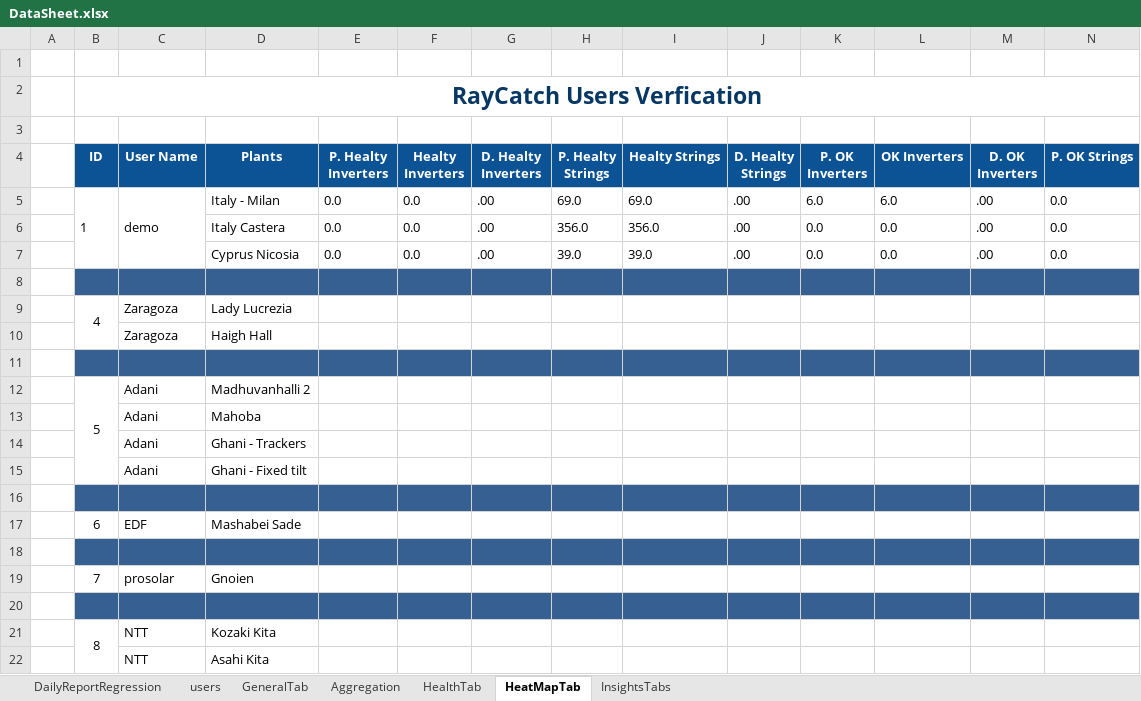
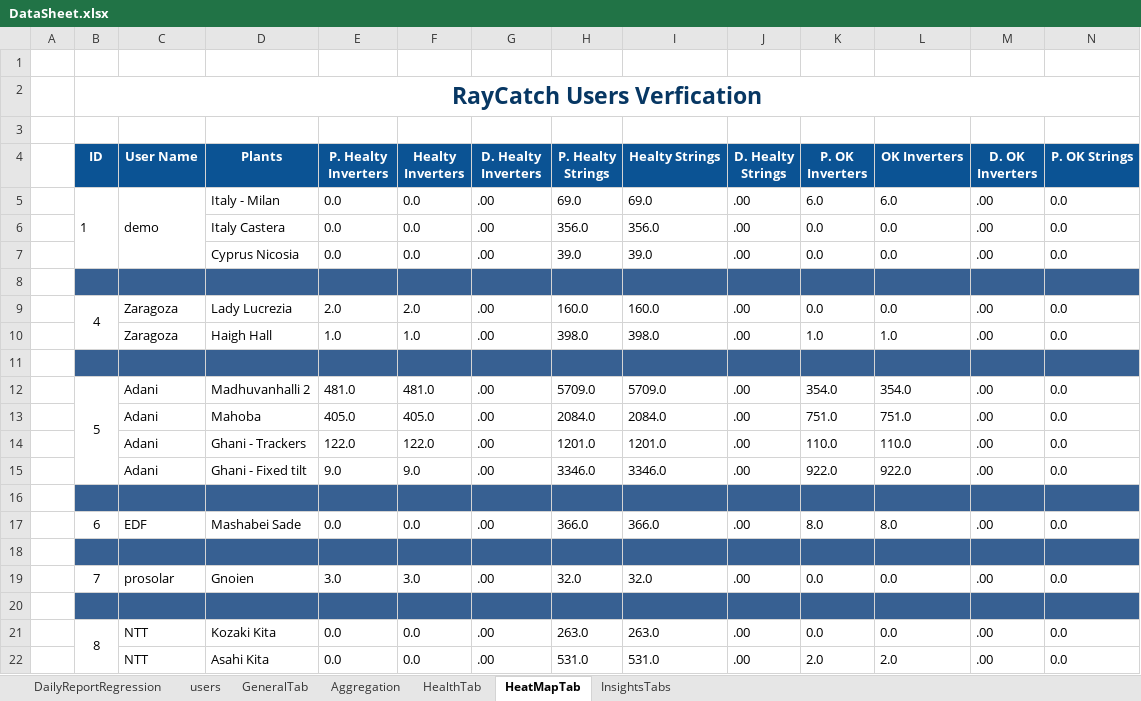
Before and after one commit to tariqalrob97/RayCatch, an Excel workbook: src/com/generic/config/DataSheet.xlsx, sheet HeatMapTab, drawn as a sheet; only a part is shown; values as stored, in another font and other column widths than the file's, no borders; conditional formats not drawn; removed rows and columns are numbered as before the commit, all else as after; rows hold the shown columns only; the diff names each change by its address in the sheet, - before the commit and + after, or states it on an @@ line.

```diff
--- a/src/com/generic/config/DataSheet.xlsx (sheet HeatMapTab)
+++ b/src/com/generic/config/DataSheet.xlsx (sheet HeatMapTab)
-row 9:  | 4 | Zaragoza | Lady Lucrezia
-row 10:  |  | Zaragoza | Haigh Hall
+row 9:  | 4 | Zaragoza | Lady Lucrezia | 2.0 | 2.0 | .00 | 160.0 | 160.0 | .00 | 0.0 | 0.0 | .00 | 0.0
+row 10:  |  | Zaragoza | Haigh Hall | 1.0 | 1.0 | .00 | 398.0 | 398.0 | .00 | 1.0 | 1.0 | .00 | 0.0
-row 12:  | 5 | Adani | Madhuvanhalli 2
-row 13:  |  | Adani | Mahoba
-row 14:  |  | Adani | Ghani - Trackers
-row 15:  |  | Adani | Ghani - Fixed tilt
+row 12:  | 5 | Adani | Madhuvanhalli 2 | 481.0 | 481.0 | .00 | 5709.0 | 5709.0 | .00 | 354.0 | 354.0 | .00 | 0.0
+row 13:  |  | Adani | Mahoba | 405.0 | 405.0 | .00 | 2084.0 | 2084.0 | .00 | 751.0 | 751.0 | .00 | 0.0
+row 14:  |  | Adani | Ghani - Trackers | 122.0 | 122.0 | .00 | 1201.0 | 1201.0 | .00 | 110.0 | 110.0 | .00 | 0.0
+row 15:  |  | Adani | Ghani - Fixed tilt | 9.0 | 9.0 | .00 | 3346.0 | 3346.0 | .00 | 922.0 | 922.0 | .00 | 0.0
-row 17:  | 6 | EDF | Mashabei Sade
+row 17:  | 6 | EDF | Mashabei Sade | 0.0 | 0.0 | .00 | 366.0 | 366.0 | .00 | 8.0 | 8.0 | .00 | 0.0
-row 19:  | 7 | prosolar | Gnoien
+row 19:  | 7 | prosolar | Gnoien | 3.0 | 3.0 | .00 | 32.0 | 32.0 | .00 | 0.0 | 0.0 | .00 | 0.0
-row 21:  | 8 | NTT | Kozaki Kita
-row 22:  |  | NTT | Asahi Kita
+row 21:  | 8 | NTT | Kozaki Kita | 0.0 | 0.0 | .00 | 263.0 | 263.0 | .00 | 0.0 | 0.0 | .00 | 0.0
+row 22:  |  | NTT | Asahi Kita | 0.0 | 0.0 | .00 | 531.0 | 531.0 | .00 | 2.0 | 2.0 | .00 | 0.0
```
Also changed, not shown: sheet InsightsTabs, sheet GeneralTab, sheet HealthTab, sheet Aggregation, sheet DailyReportRegression, src/com/generic/config/DataSheet_back.xlsx, 1 other file.
